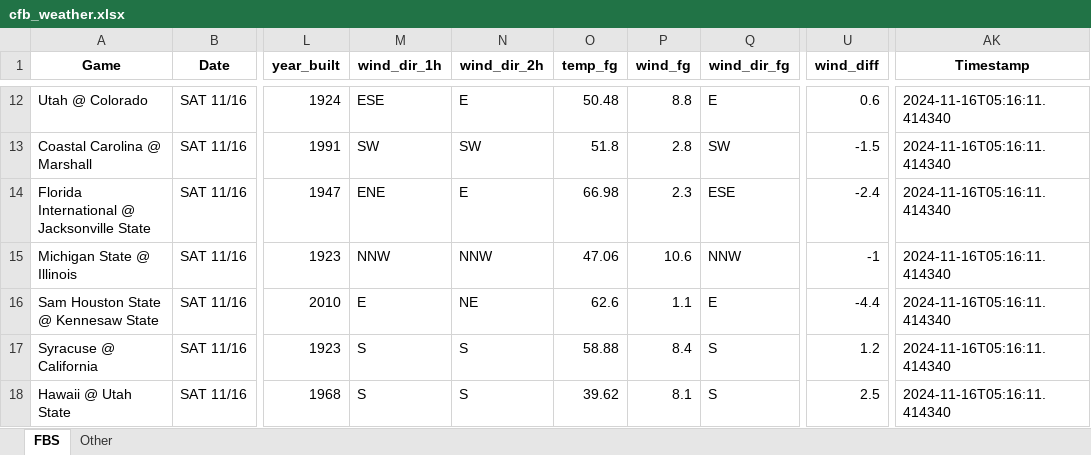
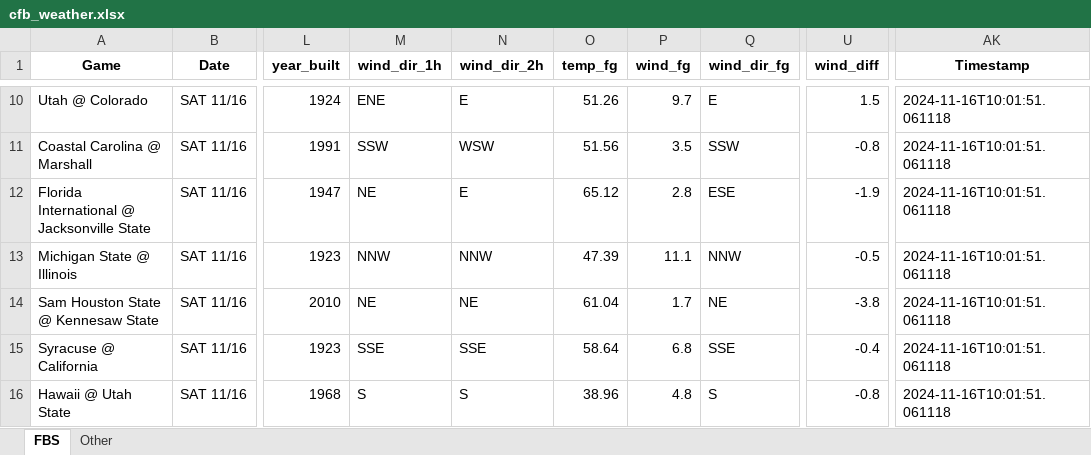
Before and after one commit to mslade50/football_weather, an Excel workbook: cfb_weather.xlsx, sheet FBS, drawn as a sheet; only a part is shown, gaps mark what is left out; values as stored, in another font and other column widths than the file's, no borders; addresses are those after the commit; the diff covers the shown part only; the diff names each change by its address in the sheet, - before the commit and + after, or states it on an @@ line.

Commit message:
Update cfb_weather.xlsx with Timestamp 2024-11-16T10:01:51.061118

```diff
--- a/cfb_weather.xlsx (sheet FBS)
+++ b/cfb_weather.xlsx (sheet FBS)
-M10 (wind_dir_1h): ESE
+M10 (wind_dir_1h): ENE
-O10 (temp_fg): 50.48
+O10 (temp_fg): 51.26
-P10 (wind_fg): 8.8
+P10 (wind_fg): 9.7
-U10 (wind_diff): 0.6
+U10 (wind_diff): 1.5
-AK10:AK16 (Timestamp): 2024-11-16T05:16:11.414340
+AK10:AK16 (Timestamp): 2024-11-16T10:01:51.061118
-M11 (wind_dir_1h): SW
+M11 (wind_dir_1h): SSW
-N11 (wind_dir_2h): SW
+N11 (wind_dir_2h): WSW
-O11 (temp_fg): 51.8
+O11 (temp_fg): 51.56
-P11 (wind_fg): 2.8
+P11 (wind_fg): 3.5
-Q11 (wind_dir_fg): SW
+Q11 (wind_dir_fg): SSW
-U11 (wind_diff): -1.5
+U11 (wind_diff): -0.8
-M12 (wind_dir_1h): ENE
+M12 (wind_dir_1h): NE
-O12 (temp_fg): 66.98
+O12 (temp_fg): 65.12
-P12 (wind_fg): 2.3
+P12 (wind_fg): 2.8
-U12 (wind_diff): -2.4
+U12 (wind_diff): -1.9
-O13 (temp_fg): 47.06
+O13 (temp_fg): 47.39
-P13 (wind_fg): 10.6
+P13 (wind_fg): 11.1
-U13 (wind_diff): -1
+U13 (wind_diff): -0.5
-M14 (wind_dir_1h): E
+M14 (wind_dir_1h): NE
-O14 (temp_fg): 62.6
+O14 (temp_fg): 61.04
-P14 (wind_fg): 1.1
+P14 (wind_fg): 1.7
-Q14 (wind_dir_fg): E
+Q14 (wind_dir_fg): NE
-U14 (wind_diff): -4.4
+U14 (wind_diff): -3.8
-M15 (wind_dir_1h): S
+M15 (wind_dir_1h): SSE
-N15 (wind_dir_2h): S
+N15 (wind_dir_2h): SSE
-O15 (temp_fg): 58.88
+O15 (temp_fg): 58.64
-P15 (wind_fg): 8.4
+P15 (wind_fg): 6.8
-Q15 (wind_dir_fg): S
+Q15 (wind_dir_fg): SSE
-U15 (wind_diff): 1.2
+U15 (wind_diff): -0.4
-O16 (temp_fg): 39.62
+O16 (temp_fg): 38.96
-P16 (wind_fg): 8.1
+P16 (wind_fg): 4.8
-U16 (wind_diff): 2.5
+U16 (wind_diff): -0.8
```
Also changed, not shown: 3 added rows, 3 removed rows and 165 edited cells elsewhere in this sheet, sheet Other.
